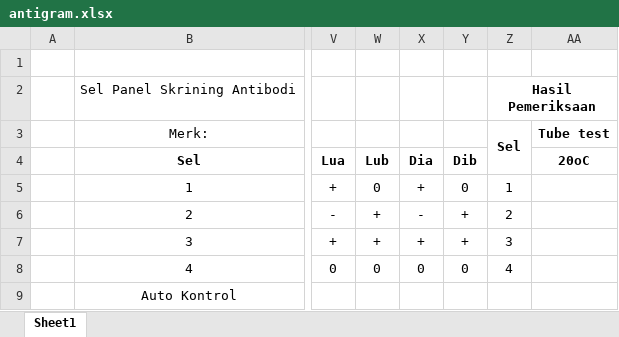
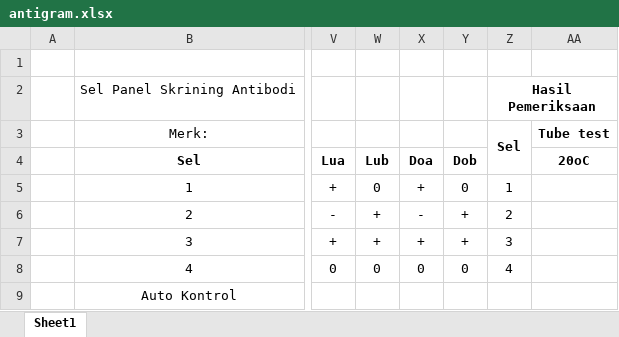
Before and after one commit to rujukanutdp/panel-server, an Excel workbook: data/antigram.xlsx, sheet Sheet1, drawn as a sheet; only a part is shown, gaps mark what is left out; values as stored, in another font and other column widths than the file's, no borders; the diff names each change by its address in the sheet, - before the commit and + after, or states it on an @@ line.

Commit message:
Add files via upload

```diff
--- a/data/antigram.xlsx (sheet Sheet1)
+++ b/data/antigram.xlsx (sheet Sheet1)
-X4: Dia
+X4: Doa
-Y4: Dib
+Y4: Dob
```
